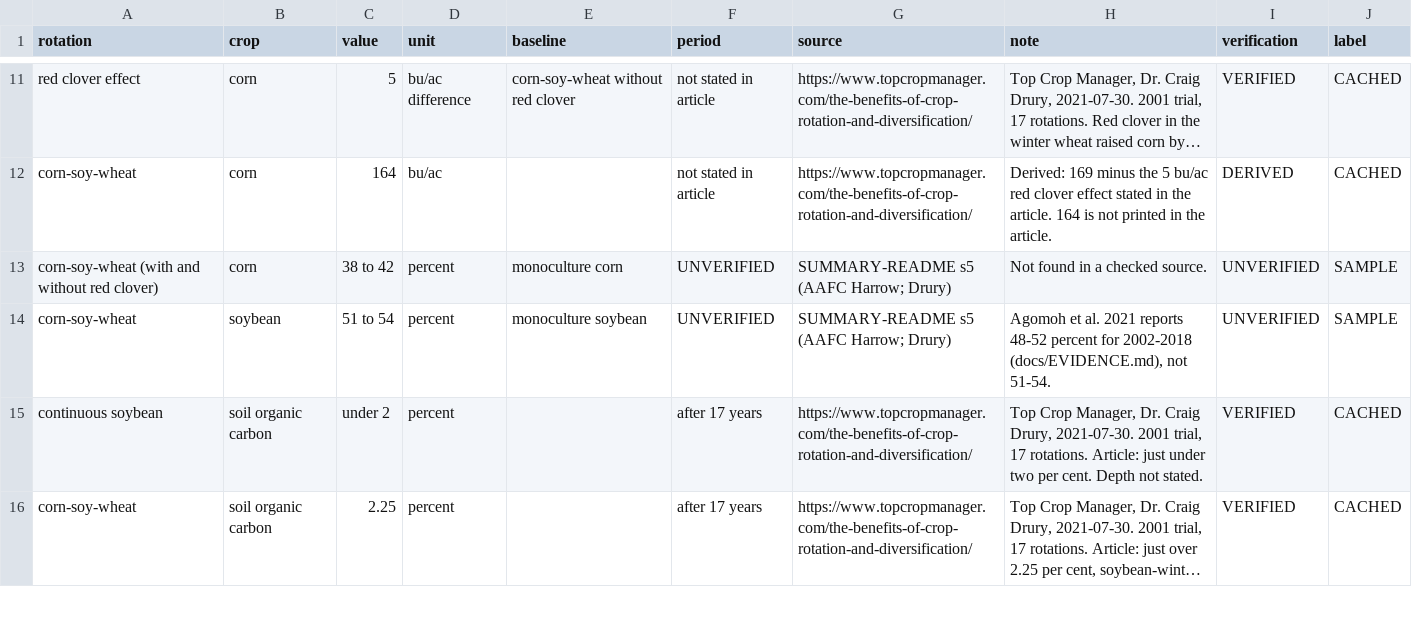
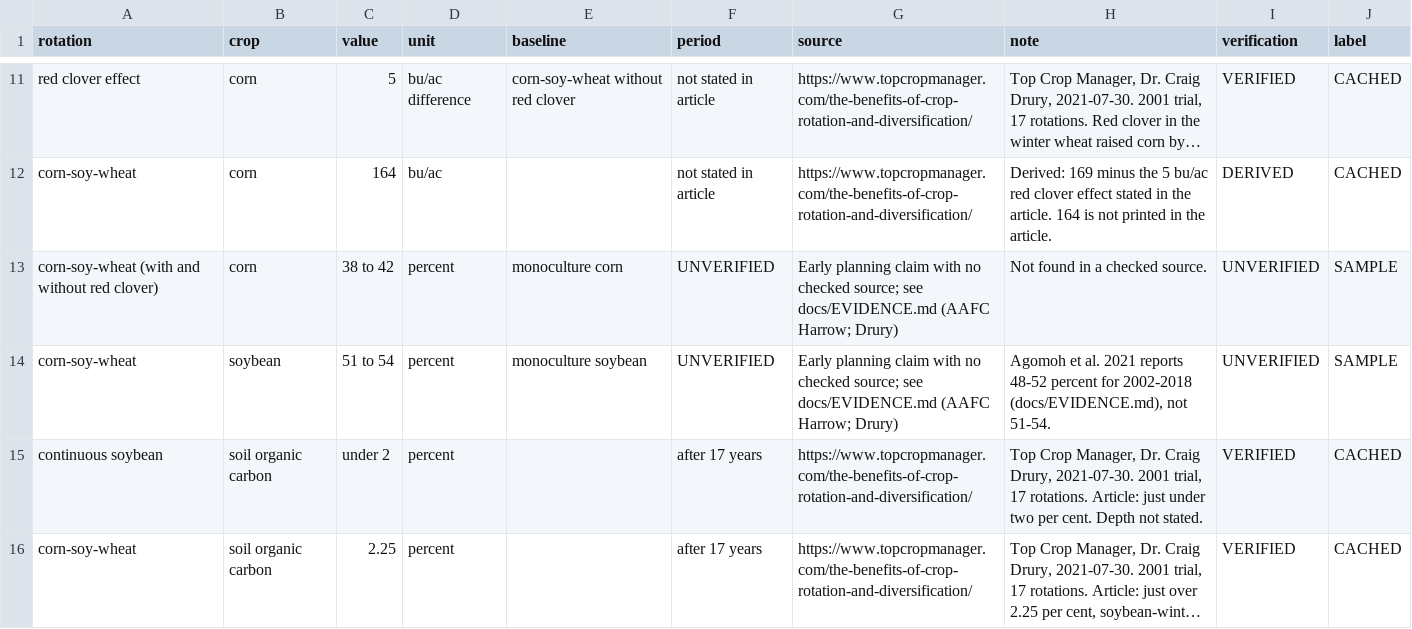
Before and after one commit to GitVed/FieldShift-Forecast, a CSV file: data/seed/harrow_trial_yields.csv, drawn as a sheet; only a part is shown, gaps mark what is left out; long unchanged cells end in …; the diff names each change by its address in the sheet, - before the commit and + after, or states it on an @@ line.

```diff
--- a/data/seed/harrow_trial_yields.csv
+++ b/data/seed/harrow_trial_yields.csv
-G13:G14 (source): SUMMARY-README s5 (AAFC Harrow;…
+G13:G14 (source): Early planning claim with no checked source; see docs/EVIDENCE.md (AAFC Harrow;…
```
Also changed, not shown: 18 other files.
